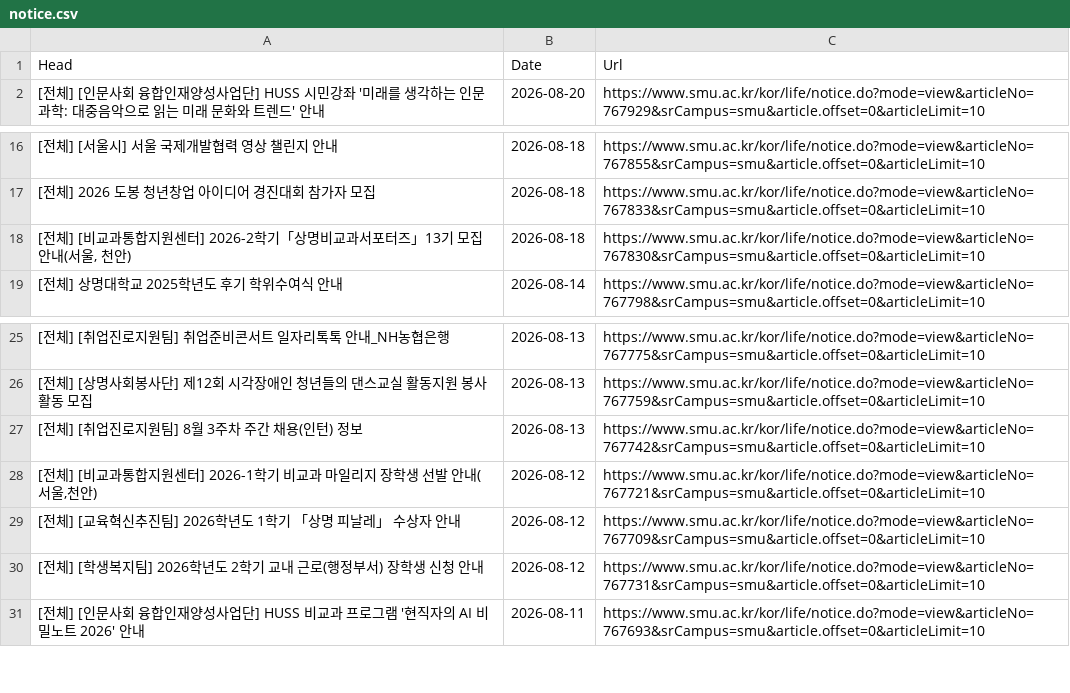
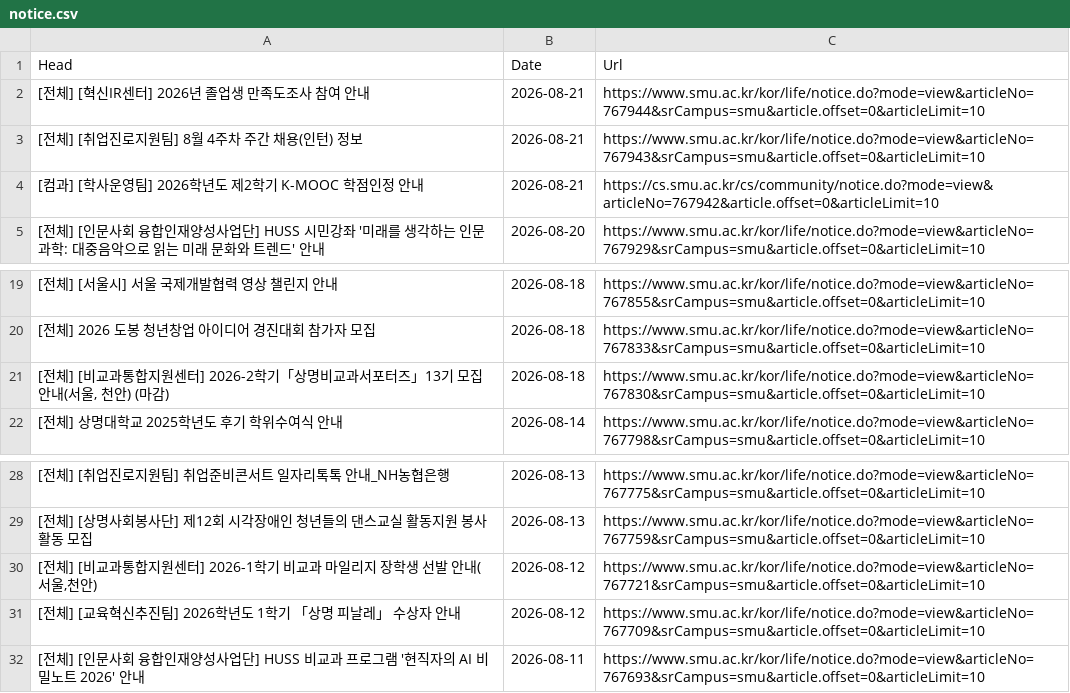
Before and after one commit to sondg921/SMU_Notice, a CSV file: notice.csv, drawn as a sheet; only a part is shown, gaps mark what is left out.

```diff
--- a/notice.csv
+++ b/notice.csv
@@ -1,2 +1,5 @@
 Head,Date,Url
+[전체] [혁신IR센터] 2026년 졸업생 만족도조사 참여 안내,2026-08-21,https://www.smu.ac.kr/kor/life/notice.do?mode=view&articleNo=767944&srCampus=smu&article.offset=0&articleLimit=10
+[전체] [취업진로지원팀] 8월 4주차 주간 채용(인턴) 정보,2026-08-21,https://www.smu.ac.kr/kor/life/notice.do?mode=view&articleNo=767943&srCampus=smu&article.offset=0&articleLimit=10
+[컴과] [학사운영팀] 2026학년도 제2학기 K-MOOC 학점인정 안내,2026-08-21,https://cs.smu.ac.kr/cs/community/notice.do?mode=view&articleNo=767942&article.offset=0&articleLimit=10
 [전체] [인문사회 융합인재양성사업단] HUSS 시민강좌 '미래를 생각하는 인문과학: 대중음악으로 읽는 미래 문화와 트렌드' 안내,2026-08-20,https://www.smu.ac.kr/kor/life/notice.do?mode=view&articleNo=767929&srCampus=smu&article.offset=0&articleLimit=10
@@ -17,3 +20,3 @@
 [전체] 2026 도봉 청년창업 아이디어 경진대회 참가자 모집,2026-08-18,https://www.smu.ac.kr/kor/life/notice.do?mode=view&articleNo=767833&srCampus=smu&article.offset=0&articleLimit=10
-"[전체] [비교과통합지원센터] 2026-2학기「상명비교과서포터즈」13기 모집 안내(서울, 천안)",2026-08-18,https://www.smu.ac.kr/kor/life/notice.do?mode=view&articleNo=767830&srCampus=smu&article.offset=0&articleLimit=10
+"[전체] [비교과통합지원센터] 2026-2학기「상명비교과서포터즈」13기 모집 안내(서울, 천안) (마감)",2026-08-18,https://www.smu.ac.kr/kor/life/notice.do?mode=view&articleNo=767830&srCampus=smu&article.offset=0&articleLimit=10
 [전체] 상명대학교 2025학년도 후기 학위수여식 안내,2026-08-14,https://www.smu.ac.kr/kor/life/notice.do?mode=view&articleNo=767798&srCampus=smu&article.offset=0&articleLimit=10
@@ -26,6 +29,4 @@
 [전체] [상명사회봉사단] 제12회 시각장애인 청년들의 댄스교실 활동지원 봉사활동 모집,2026-08-13,https://www.smu.ac.kr/kor/life/notice.do?mode=view&articleNo=767759&srCampus=smu&article.offset=0&articleLimit=10
-[전체] [취업진로지원팀] 8월 3주차 주간 채용(인턴) 정보,2026-08-13,https://www.smu.ac.kr/kor/life/notice.do?mode=view&articleNo=767742&srCampus=smu&article.offset=0&articleLimit=10
 "[전체] [비교과통합지원센터] 2026-1학기 비교과 마일리지 장학생 선발 안내(서울,천안)",2026-08-12,https://www.smu.ac.kr/kor/life/notice.do?mode=view&articleNo=767721&srCampus=smu&article.offset=0&articleLimit=10
 [전체] [교육혁신추진팀] 2026학년도 1학기 「상명 피날레」 수상자 안내,2026-08-12,https://www.smu.ac.kr/kor/life/notice.do?mode=view&articleNo=767709&srCampus=smu&article.offset=0&articleLimit=10
-[전체] [학생복지팀] 2026학년도 2학기 교내 근로(행정부서) 장학생 신청 안내,2026-08-12,https://www.smu.ac.kr/kor/life/notice.do?mode=view&articleNo=767731&srCampus=smu&article.offset=0&articleLimit=10
 [전체] [인문사회 융합인재양성사업단] HUSS 비교과 프로그램 '현직자의 AI 비밀노트 2026' 안내,2026-08-11,https://www.smu.ac.kr/kor/life/notice.do?mode=view&articleNo=767693&srCampus=smu&article.offset=0&articleLimit=10
```
Also changed, not shown: 1 other file.
